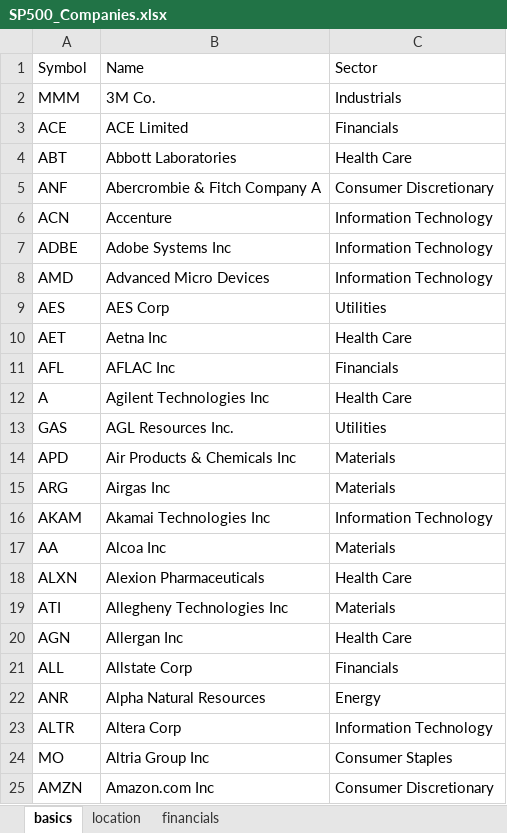
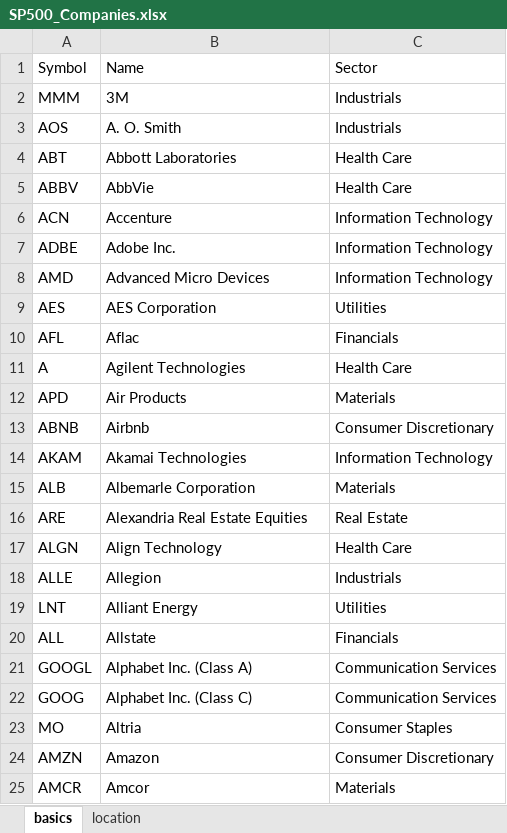
Before and after one commit to eyalRR/dividend-analyzer, an Excel workbook: data/SP500_Companies.xlsx, sheet basics, drawn as a sheet; only a part is shown; values as stored, in another font and other column widths than the file's, no borders; charts and pictures not drawn; removed rows and columns are numbered as before the commit, all else as after; the diff covers the shown part only; the diff names each change by its address in the sheet, - before the commit and + after, or states it on an @@ line.

```diff
--- a/data/SP500_Companies.xlsx (sheet basics)
+++ b/data/SP500_Companies.xlsx (sheet basics)
-sheet tab: financials
-B2: 3M Co.
+B2: 3M
-row 3: ACE | ACE Limited | Financials
+row 3: AOS | A. O. Smith | Industrials
-row 5: ANF | Abercrombie & Fitch Company A | Consumer Discretionary
+row 5: ABBV | AbbVie | Health Care
-B7: Adobe Systems Inc
+B7: Adobe Inc.
-B9: AES Corp
+B9: AES Corporation
-row 10: AET | Aetna Inc | Health Care
-B10: AFLAC Inc
+B10: Aflac
-B11: Agilent Technologies Inc
+B11: Agilent Technologies
-row 13: GAS | AGL Resources Inc. | Utilities
-B12: Air Products & Chemicals Inc
+B12: Air Products
-row 15: ARG | Airgas Inc | Materials
+row 13: ABNB | Airbnb | Consumer Discretionary
-B14: Akamai Technologies Inc
+B14: Akamai Technologies
-row 17: AA | Alcoa Inc | Materials
-row 18: ALXN | Alexion Pharmaceuticals | Health Care
-row 19: ATI | Allegheny Technologies Inc | Materials
+row 15: ALB | Albemarle Corporation | Materials
+row 16: ARE | Alexandria Real Estate Equities | Real Estate
-A17: AGN
+A17: ALGN
-B17: Allergan Inc
+B17: Align Technology
+row 18: ALLE | Allegion | Industrials
+row 19: LNT | Alliant Energy | Utilities
-B20: Allstate Corp
+B20: Allstate
-row 22: ANR | Alpha Natural Resources | Energy
-row 23: ALTR | Altera Corp | Information Technology
+row 21: GOOGL | Alphabet Inc. (Class A) | Communication Services
+row 22: GOOG | Alphabet Inc. (Class C) | Communication Services
-B23: Altria Group Inc
+B23: Altria
-B24: Amazon.com Inc
+B24: Amazon
+row 25: AMCR | Amcor | Materials
```
Also changed, not shown: 226 added rows, 223 removed rows, 1 moved row, 221 edited cells and cell formats elsewhere in this sheet, sheet location, charts or pictures, data/divList.xlsx, 1 other file.
